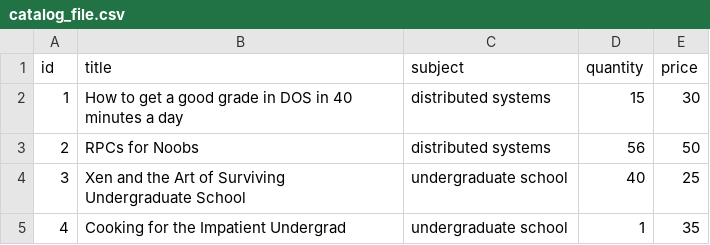
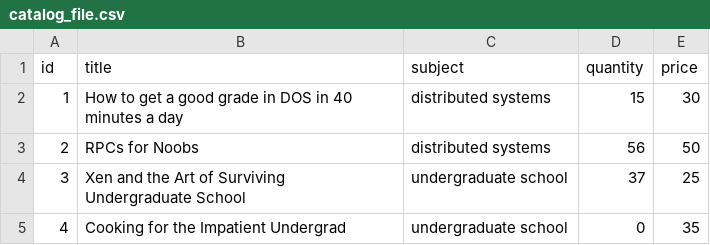
Before and after one commit to HGhanim/DOS, a CSV file: Catalog/catalog_file.csv, drawn as a sheet.

Commit message:
update catalog_file

```diff
--- a/Catalog/catalog_file.csv
+++ b/Catalog/catalog_file.csv
@@ -3,3 +3,3 @@ id,title,subject,quantity,price
 2,RPCs for Noobs,distributed systems,56,50
-3,Xen and the Art of Surviving Undergraduate School,undergraduate school,40,25
-4,Cooking for the Impatient Undergrad,undergraduate school,1,35
+3,Xen and the Art of Surviving Undergraduate School,undergraduate school,37,25
+4,Cooking for the Impatient Undergrad,undergraduate school,0,35
```
